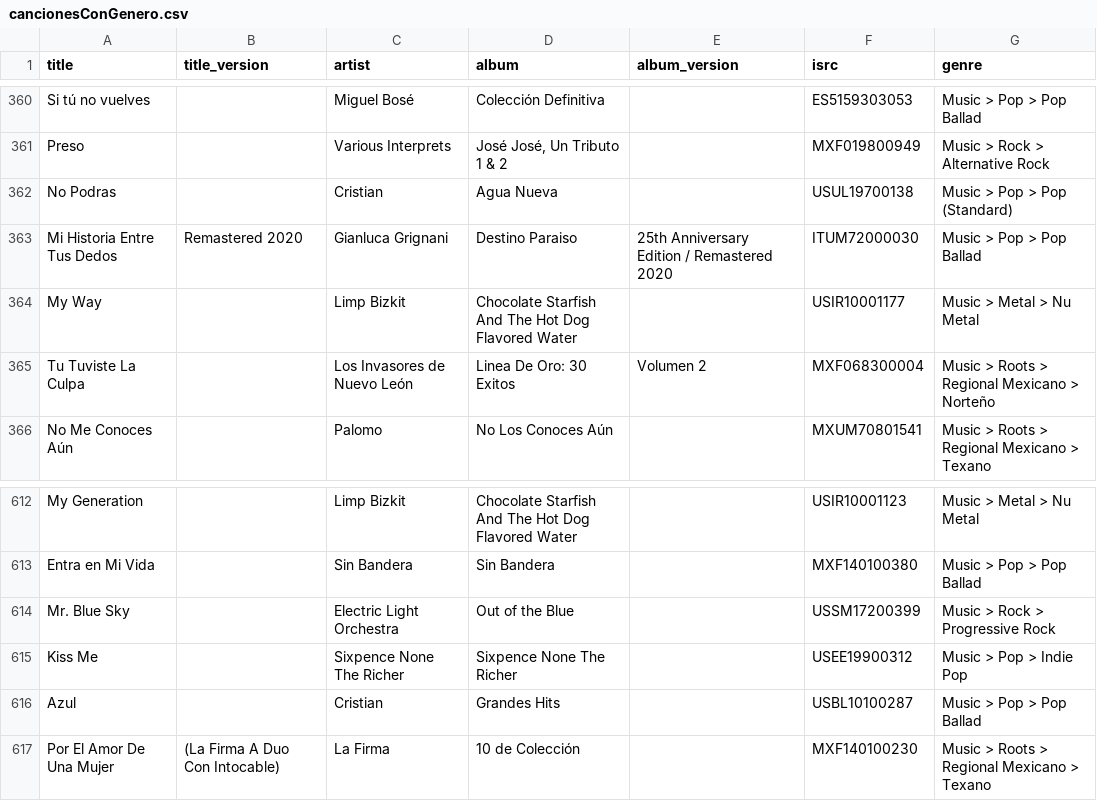
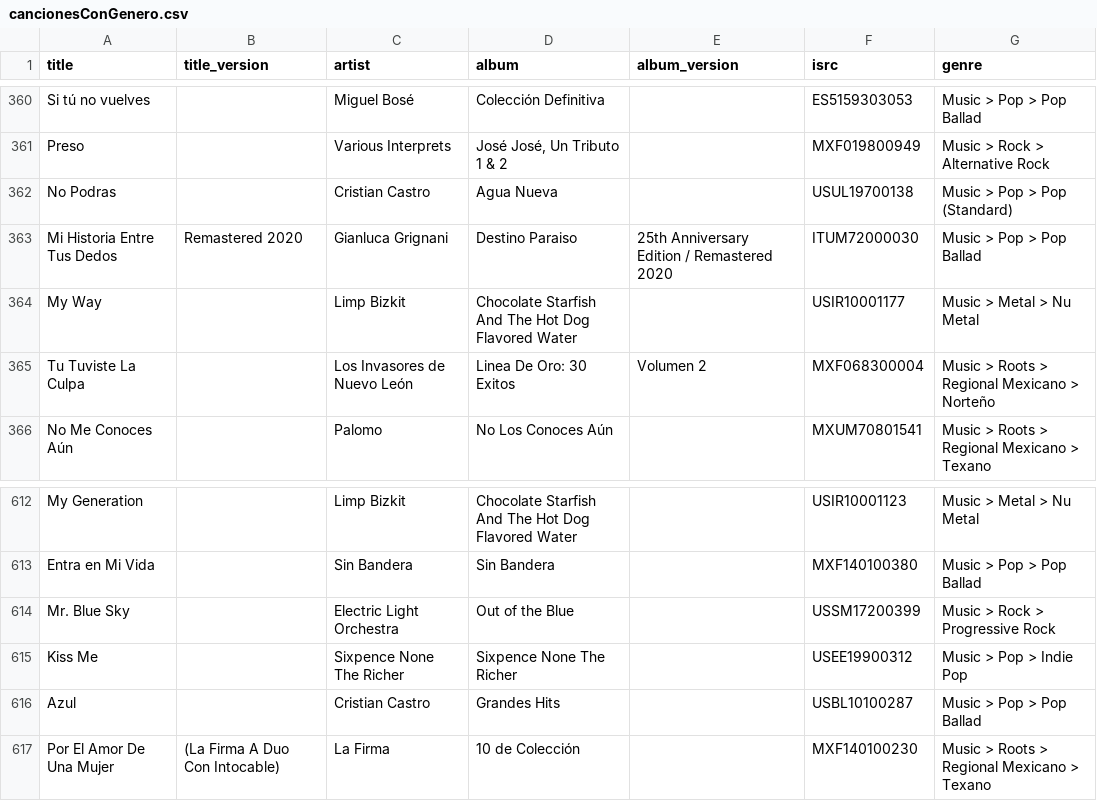
Before and after one commit to robertofcfm/music-taxonomy, a CSV file: catalog/cancionesConGenero.csv, drawn as a sheet; only a part is shown, gaps mark what is left out.

```diff
--- a/catalog/cancionesConGenero.csv
+++ b/catalog/cancionesConGenero.csv
@@ -361,3 +361,3 @@ Si tú no vuelves,,Miguel Bosé,Colección Definitiva,,ES5159303053,Music > Pop
 Preso,,Various Interprets,"José José, Un Tributo 1 & 2",,MXF019800949,Music > Rock > Alternative Rock
-No Podras,,Cristian,Agua Nueva,,USUL19700138,Music > Pop > Pop (Standard)
+No Podras,,Cristian Castro,Agua Nueva,,USUL19700138,Music > Pop > Pop (Standard)
 Mi Historia Entre Tus Dedos,Remastered 2020,Gianluca Grignani,Destino Paraiso,25th Anniversary Edition / Remastered 2020,ITUM72000030,Music > Pop > Pop Ballad
@@ -615,3 +615,3 @@ Mr. Blue Sky,,Electric Light Orchestra,Out of the Blue,,USSM17200399,Music > Roc
 Kiss Me,,Sixpence None The Richer,Sixpence None The Richer,,USEE19900312,Music > Pop > Indie Pop
-Azul,,Cristian,Grandes Hits,,USBL10100287,Music > Pop > Pop Ballad
+Azul,,Cristian Castro,Grandes Hits,,USBL10100287,Music > Pop > Pop Ballad
 Por El Amor De Una Mujer ,(La Firma A Duo Con Intocable),La Firma,10 de Colección,,MXF140100230,Music > Roots > Regional Mexicano > Texano
```
Also changed, not shown: catalog/favorites_qobuz.csv, catalog/list_qobuz.csv, 4 other files.
